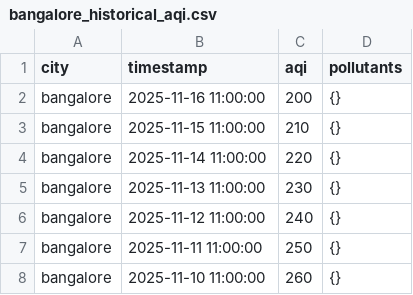
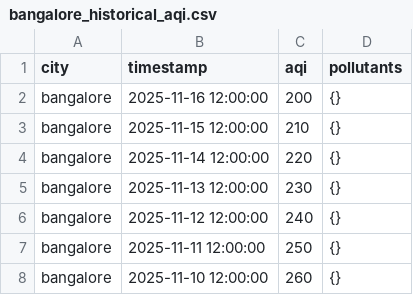
Before and after one commit to CaSh007s/aqilytics, a CSV file: data/raw/bangalore_historical_aqi.csv, drawn as a sheet.

```diff
--- a/data/raw/bangalore_historical_aqi.csv
+++ b/data/raw/bangalore_historical_aqi.csv
@@ -1,8 +1,8 @@
 city,timestamp,aqi,pollutants
-bangalore,2025-11-16 11:00:00,200,{}
-bangalore,2025-11-15 11:00:00,210,{}
-bangalore,2025-11-14 11:00:00,220,{}
-bangalore,2025-11-13 11:00:00,230,{}
-bangalore,2025-11-12 11:00:00,240,{}
-bangalore,2025-11-11 11:00:00,250,{}
-bangalore,2025-11-10 11:00:00,260,{}
+bangalore,2025-11-16 12:00:00,200,{}
+bangalore,2025-11-15 12:00:00,210,{}
+bangalore,2025-11-14 12:00:00,220,{}
+bangalore,2025-11-13 12:00:00,230,{}
+bangalore,2025-11-12 12:00:00,240,{}
+bangalore,2025-11-11 12:00:00,250,{}
+bangalore,2025-11-10 12:00:00,260,{}
```
Also changed, not shown: data/processed/delhi_features.csv, data/processed/mumbai_features.csv, 20 other files.
